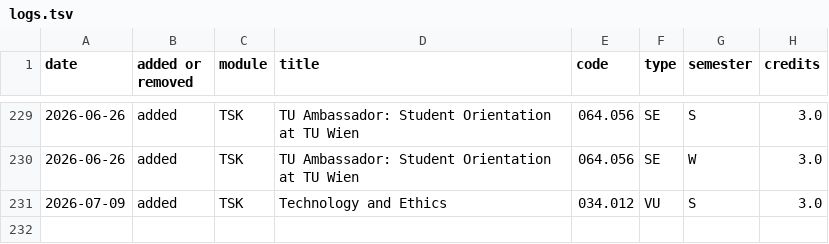
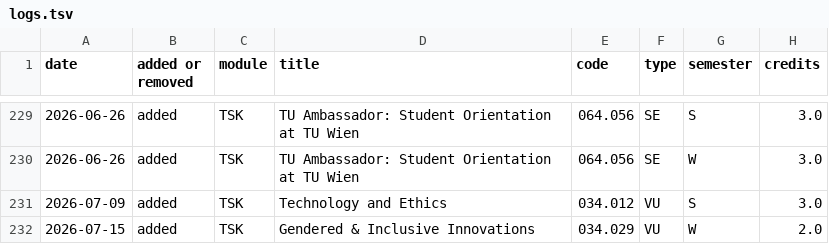
Before and after one commit to Emile-Jn/tiss-curriculum-scraper, a TSV file: logs.tsv, drawn as a sheet; only a part is shown, gaps mark what is left out.

```diff
--- a/logs.tsv
+++ b/logs.tsv
@@ -231 +231,2 @@ date	added or removed	module	title	code	type	semester	credits
 2026-07-09	added	TSK	Technology and Ethics	034.012	VU	S	3.0
+2026-07-15	added	TSK	Gendered & Inclusive Innovations	034.029	VU	W	2.0
```
